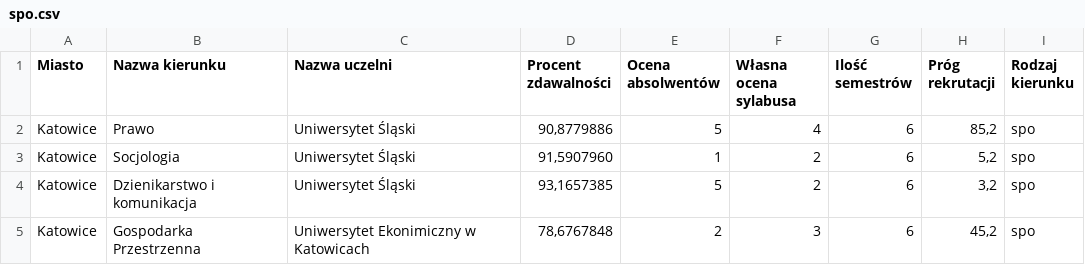
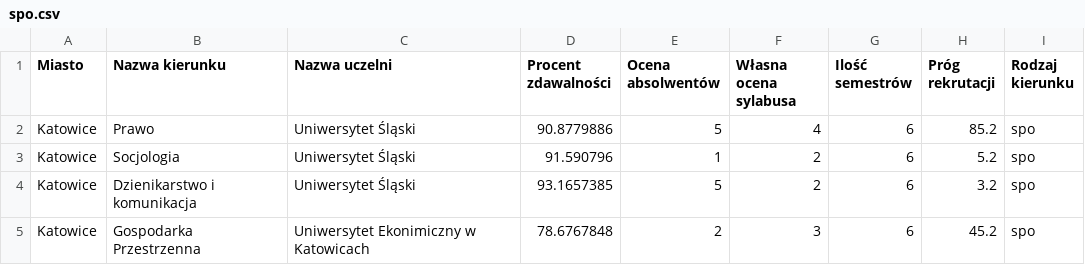
Before and after one commit to rafalmaciasz/recruitment-helper, a CSV file: datasets/spo.csv, drawn as a sheet.

```diff
--- a/datasets/spo.csv
+++ b/datasets/spo.csv
@@ -1,5 +1,5 @@
 Miasto,Nazwa kierunku,Nazwa uczelni,Procent zdawalności,Ocena absolwentów,Własna ocena sylabusa,Ilość semestrów,Próg rekrutacji,Rodzaj kierunku
-Katowice,Prawo,Uniwersytet Śląski ,"90,8779886",5,4,6,"85,2",spo
-Katowice,Socjologia,Uniwersytet Śląski ,"91,5907960",1,2,6,"5,2",spo
-Katowice,Dzienikarstwo i komunikacja,Uniwersytet Śląski ,"93,1657385",5,2,6,"3,2",spo
-Katowice,Gospodarka Przestrzenna,Uniwersytet Ekonimiczny w Katowicach,"78,6767848",2,3,6,"45,2",spo
+Katowice,Prawo,Uniwersytet Śląski ,90.8779886,5,4,6,85.2,spo
+Katowice,Socjologia,Uniwersytet Śląski ,91.590796,1,2,6,5.2,spo
+Katowice,Dzienikarstwo i komunikacja,Uniwersytet Śląski ,93.1657385,5,2,6,3.2,spo
+Katowice,Gospodarka Przestrzenna,Uniwersytet Ekonimiczny w Katowicach,78.6767848,2,3,6,45.2,spo
```
Also changed, not shown: datasets/ekon.csv, datasets/hum.csv, 16 other files.
